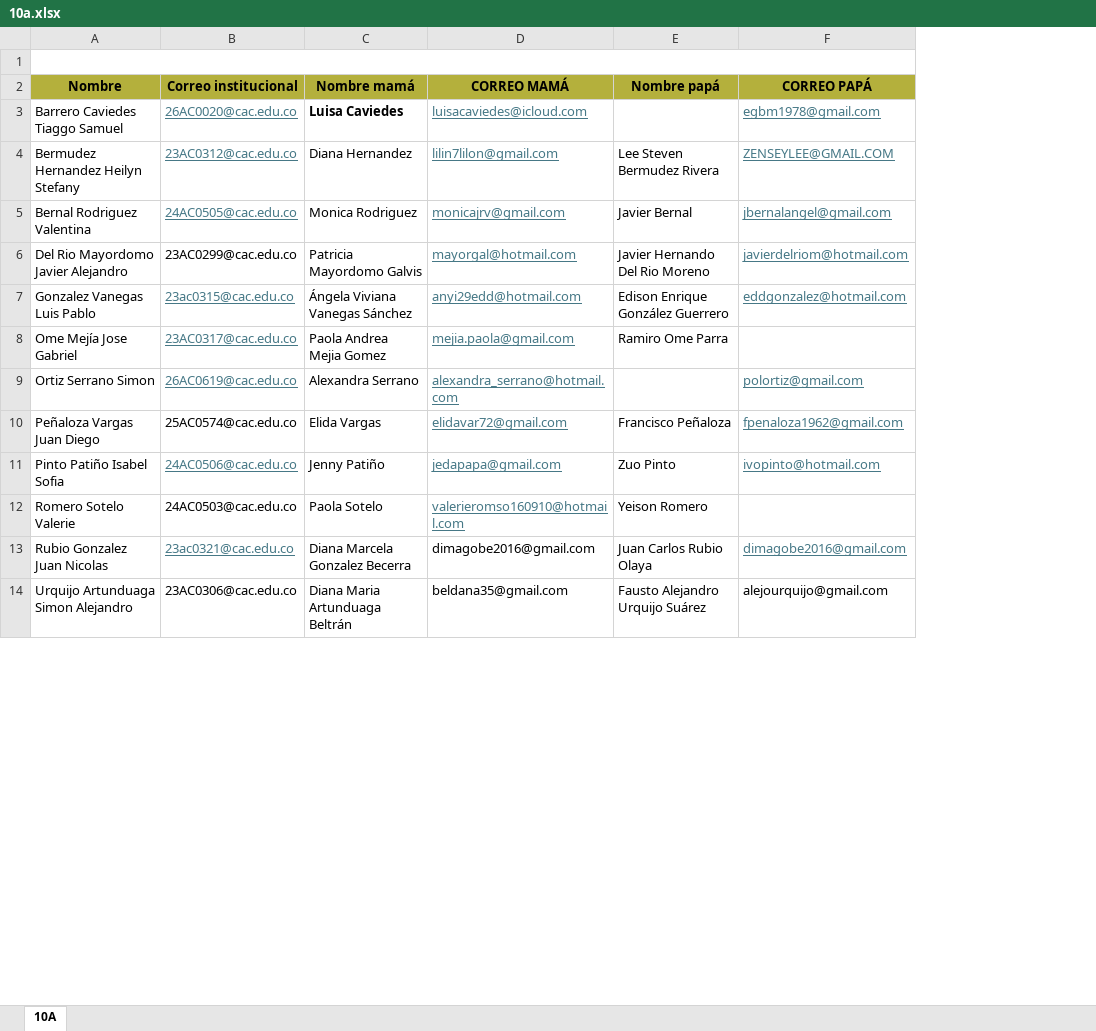
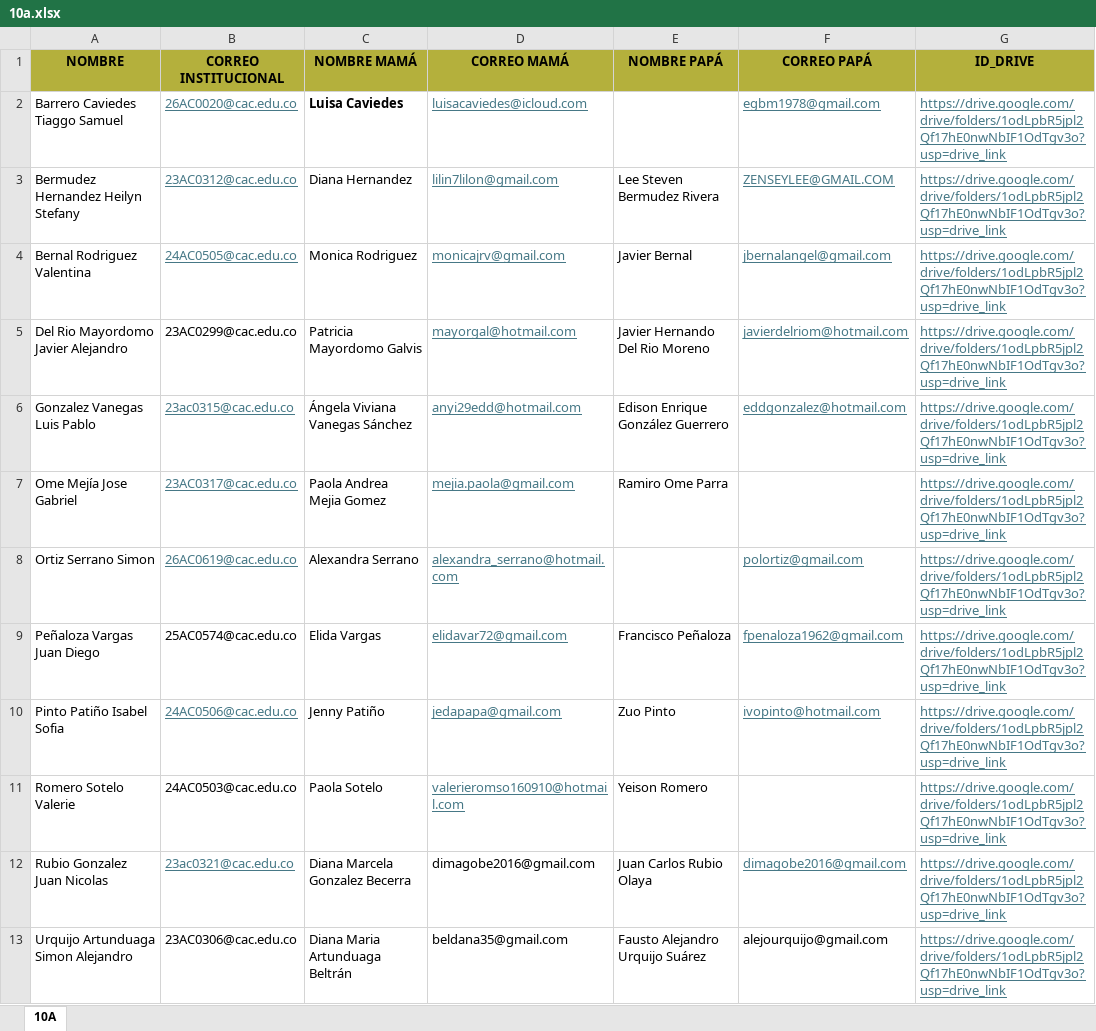
Before and after one commit to ialexandracasd-beep/AGENTEIA_ALEXANDRA, an Excel workbook: docs/students/10a.xlsx, sheet 10A, drawn as a sheet; only a part is shown; values as stored, in another font and other column widths than the file's, no borders; removed rows and columns are numbered as before the commit, all else as after; the diff names each change by its address in the sheet, - before the commit and + after, or states it on an @@ line.

```diff
--- a/docs/students/10a.xlsx (sheet 10A)
+++ b/docs/students/10a.xlsx (sheet 10A)
+column G (ID_DRIVE), rows 2-13: all https://drive.google.com/drive/folders/1odLpbR5jpl2Qf17hE0nwNbIF1OdTgv3o?usp=drive_link
-row 1: (empty)
+row 1: NOMBRE | CORREO INSTITUCIONAL | NOMBRE MAMÁ | CORREO MAMÁ | NOMBRE PAPÁ | CORREO PAPÁ | ID_DRIVE
-A1:F1 fill: none
+A1:F1 fill: #B4B03C
-A1:F1 merged
-row 2: Nombre | Correo institucional | Nombre mamá | CORREO MAMÁ | Nombre papá | CORREO PAPÁ
```
Also changed, not shown: docs/students/11a.xlsx, docs/students/7a.xlsx, 19 other files.
